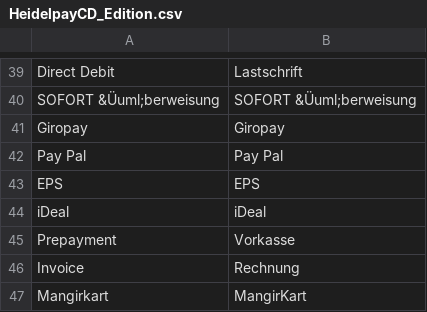
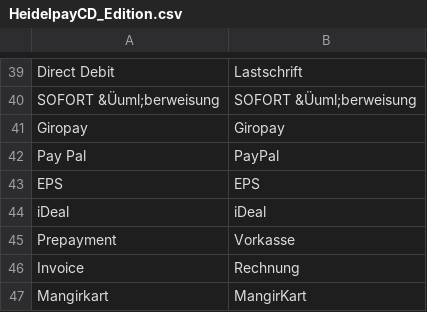
Before and after one commit to heidelpay/magento-cd-edition, a CSV file: app/locale/de_DE/HeidelpayCD_Edition.csv, drawn as a sheet; only a part is shown, gaps mark what is left out.

Commit message:
- cahnge Pay Pal  to PayPal

```diff
--- a/app/locale/de_DE/HeidelpayCD_Edition.csv
+++ b/app/locale/de_DE/HeidelpayCD_Edition.csv
@@ -57,3 +57,3 @@
 "Giropay","Giropay"
-"Pay Pal","Pay Pal"
+"Pay Pal","PayPal"
 "EPS","EPS"
```
